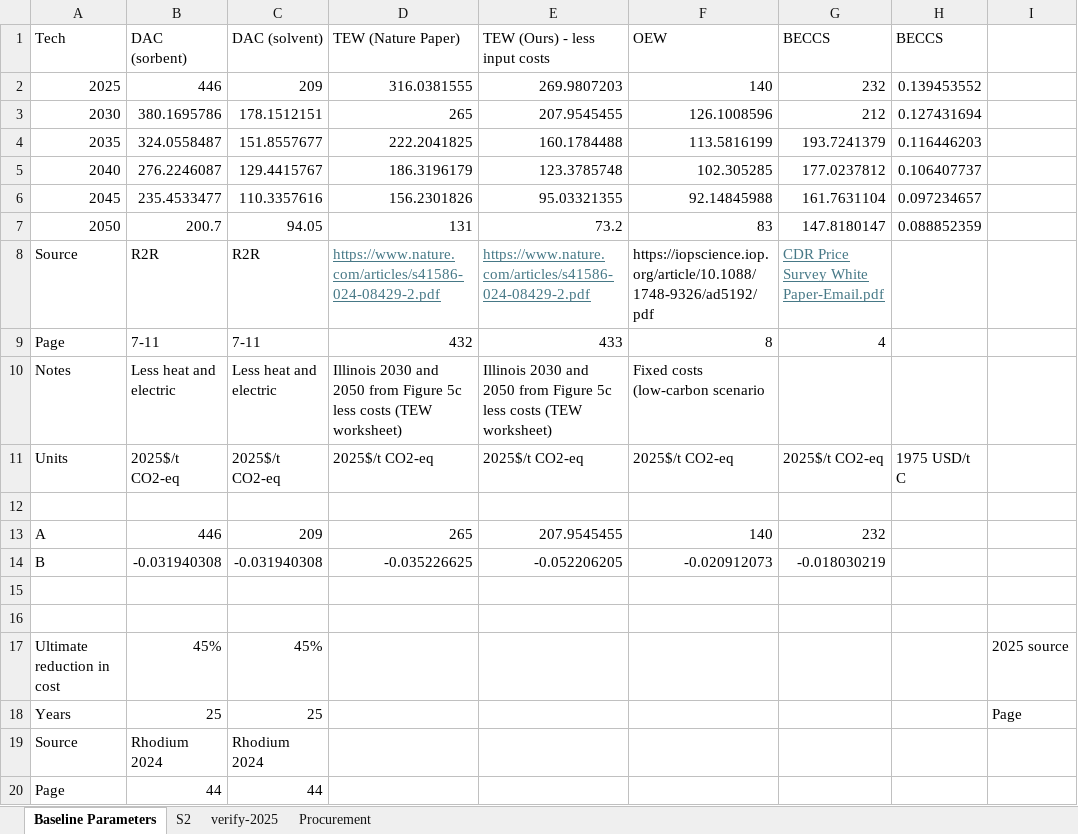
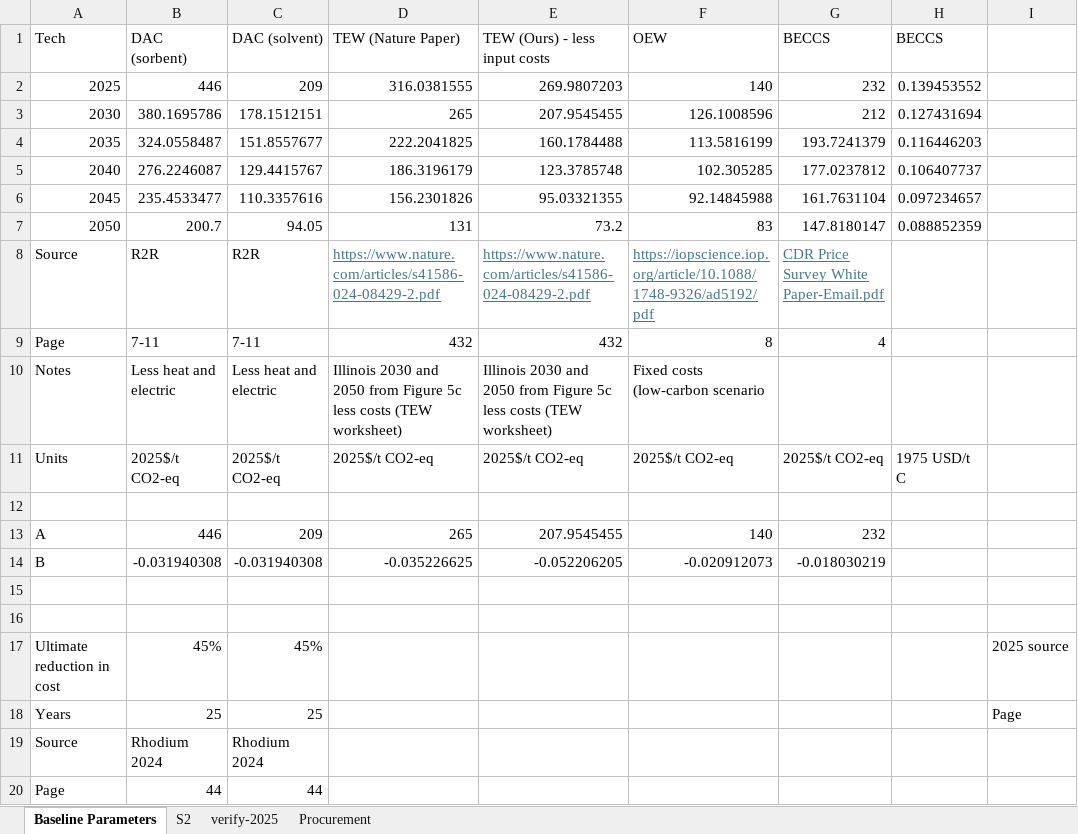
Before and after one commit to PEESEgroup/GCAM-CDR-policy, an Excel workbook: building_xml/inputs/cost_curves.xlsx, sheet Baseline Parameters, drawn as a sheet; only a part is shown; values as stored, in another font and other column widths than the file's, no borders; charts and pictures not drawn; the diff names each change by its address in the sheet, - before the commit and + after, or states it on an @@ line.

```diff
--- a/building_xml/inputs/cost_curves.xlsx (sheet Baseline Parameters)
+++ b/building_xml/inputs/cost_curves.xlsx (sheet Baseline Parameters)
@@ F8 underline: off → on, text colour: black → #467886 @@
-E9 (TEW (Ours) - less input costs): 433
+E9 (TEW (Ours) - less input costs): 432
```
Also changed, not shown: data/data_analysis/market_shares.xlsx, 1 other file.
